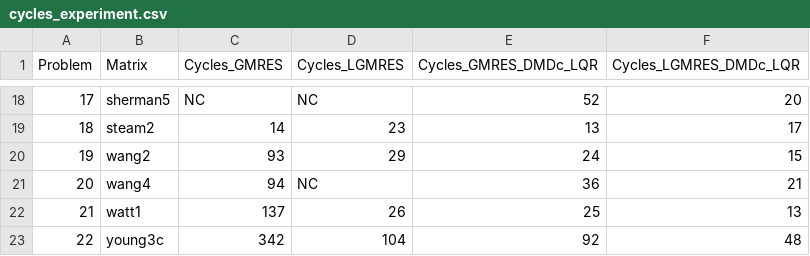
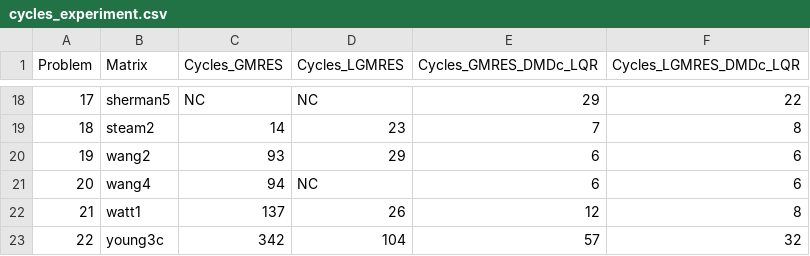
Before and after one commit to nidtec-una/DLK-rest, a CSV file: results/tables/cycles_experiment.csv, drawn as a sheet; only a part is shown, gaps mark what is left out; the diff covers the shown part only.

```diff
--- a/results/tables/cycles_experiment.csv
+++ b/results/tables/cycles_experiment.csv
@@ -18,6 +18,6 @@ Problem,Matrix,Cycles_GMRES,Cycles_LGMRES,Cycles_GMRES_DMDc_LQR,Cycles_LGMRES_DM
-17,sherman5,NC,NC,52,20
-18,steam2,14,23,13,17
-19,wang2,93,29,24,15
-20,wang4,94,NC,36,21
-21,watt1,137,26,25,13
-22,young3c,342,104,92,48
+17,sherman5,NC,NC,29,22
+18,steam2,14,23,7,8
+19,wang2,93,29,6,6
+20,wang4,94,NC,6,6
+21,watt1,137,26,12,8
+22,young3c,342,104,57,32
```
Also changed, not shown: 31 edited cells elsewhere in this file, results/tables/avg_relativa_time_experiment.csv, results/tables/cycles_sherman5_dlk.csv, 19 other files.
